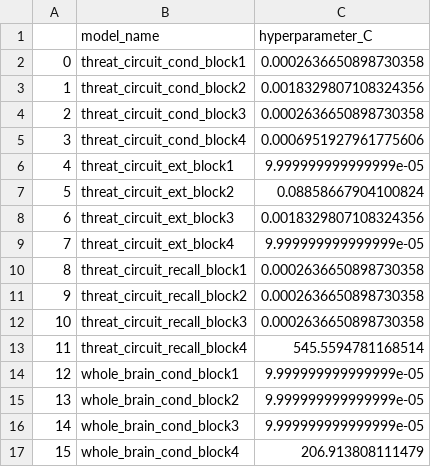
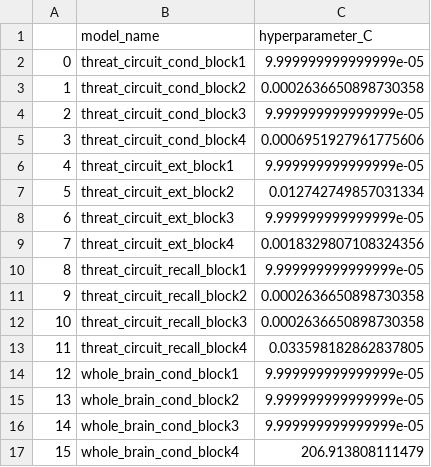
Before and after one commit to zhenfu-wen01/threat-mvpa, a CSV file: models/hyperparameters.csv, drawn as a sheet; only a part is shown.

```diff
--- a/models/hyperparameters.csv
+++ b/models/hyperparameters.csv
@@ -1,14 +1,14 @@
 ,model_name,hyperparameter_C
-0,threat_circuit_cond_block1,0.0002636650898730358
-1,threat_circuit_cond_block2,0.0018329807108324356
-2,threat_circuit_cond_block3,0.0002636650898730358
+0,threat_circuit_cond_block1,9.999999999999999e-05
+1,threat_circuit_cond_block2,0.0002636650898730358
+2,threat_circuit_cond_block3,9.999999999999999e-05
 3,threat_circuit_cond_block4,0.0006951927961775606
 4,threat_circuit_ext_block1,9.999999999999999e-05
-5,threat_circuit_ext_block2,0.08858667904100824
-6,threat_circuit_ext_block3,0.0018329807108324356
-7,threat_circuit_ext_block4,9.999999999999999e-05
-8,threat_circuit_recall_block1,0.0002636650898730358
+5,threat_circuit_ext_block2,0.012742749857031334
+6,threat_circuit_ext_block3,9.999999999999999e-05
+7,threat_circuit_ext_block4,0.0018329807108324356
+8,threat_circuit_recall_block1,9.999999999999999e-05
 9,threat_circuit_recall_block2,0.0002636650898730358
 10,threat_circuit_recall_block3,0.0002636650898730358
-11,threat_circuit_recall_block4,545.5594781168514
+11,threat_circuit_recall_block4,0.033598182862837805
 12,whole_brain_cond_block1,9.999999999999999e-05
```
Also changed, not shown: 7 other files.
